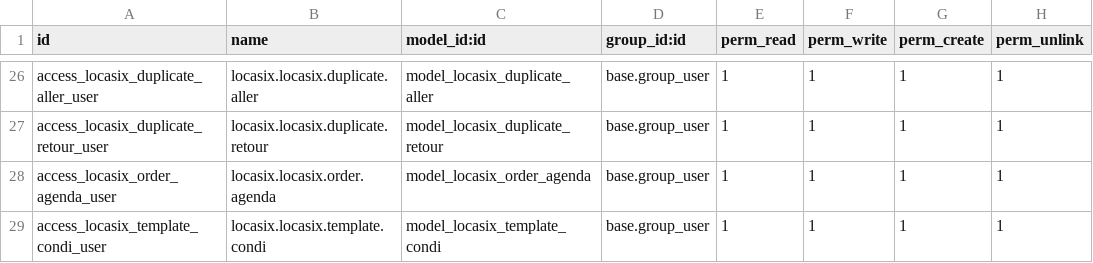
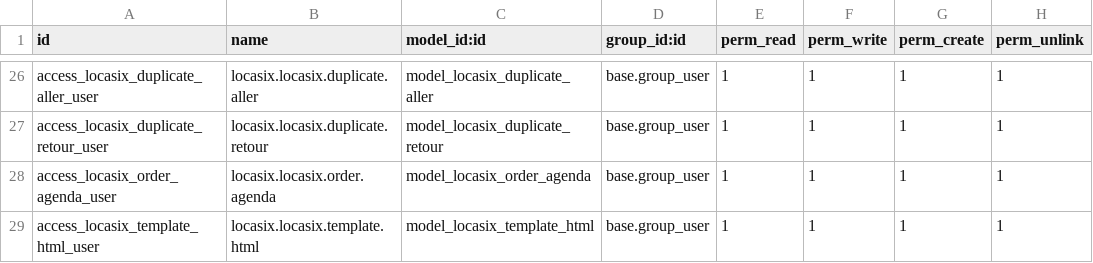
Before and after one commit to istarii-srl/locasix, a CSV file: locasix/security/ir.model.access.csv, drawn as a sheet; only a part is shown, gaps mark what is left out.

```diff
--- a/locasix/security/ir.model.access.csv
+++ b/locasix/security/ir.model.access.csv
@@ -28,2 +28,2 @@ access_locasix_duplicate_retour_user,locasix.locasix.duplicate.retour,model_loca
 access_locasix_order_agenda_user,locasix.locasix.order.agenda,model_locasix_order_agenda,base.group_user,1,1,1,1
-access_locasix_template_condi_user,locasix.locasix.template.condi,model_locasix_template_condi,base.group_user,1,1,1,1
+access_locasix_template_html_user,locasix.locasix.template.html,model_locasix_template_html,base.group_user,1,1,1,1
```
Also changed, not shown: 6 other files.
